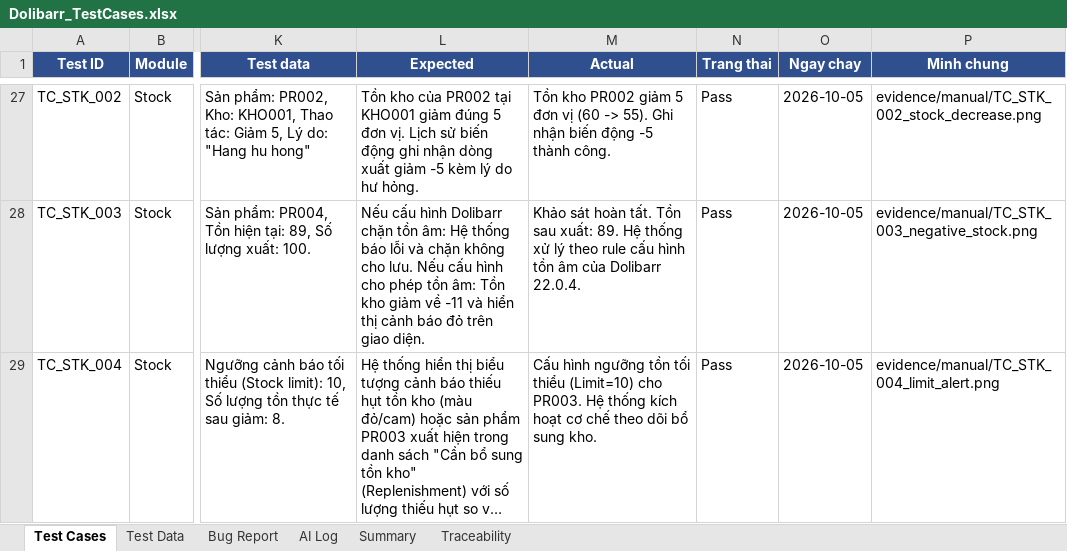
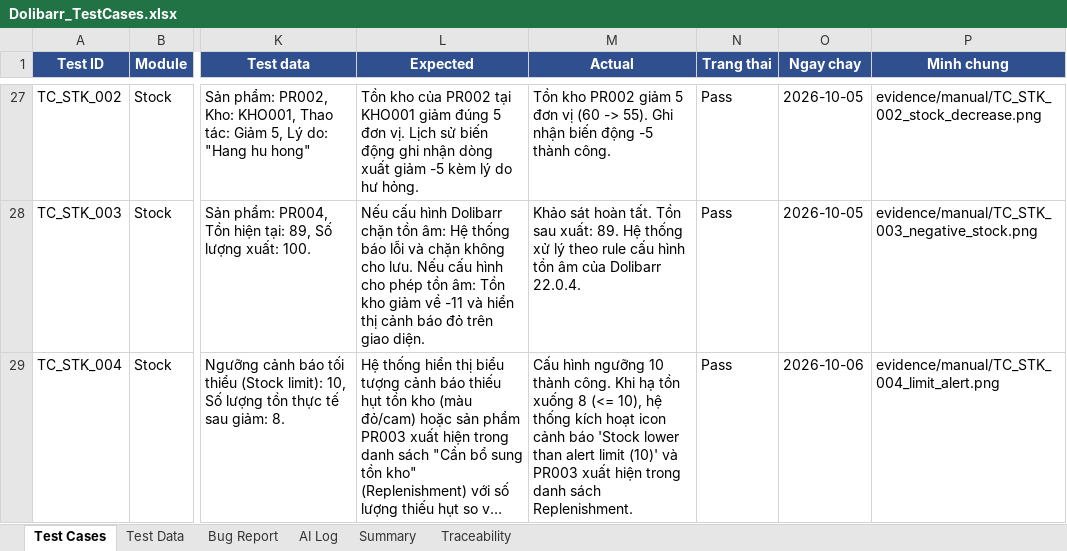
Before and after one commit to phidanghai-spec/Dolibarr_ERP_Testing, an Excel workbook: testcases/Dolibarr_TestCases.xlsx, sheet Test Cases, drawn as a sheet; only a part is shown, gaps mark what is left out; long unchanged cells end in …; values as stored, in another font and other column widths than the file's, no borders; the diff names each change by its address in the sheet, - before the commit and + after, or states it on an @@ line.

Commit message:
fix(automation): refactor TC_STK_004 and PerformStockCorrection with real Dolibarr DOM and robust 3-phase assertion

```diff
--- a/testcases/Dolibarr_TestCases.xlsx (sheet Test Cases)
+++ b/testcases/Dolibarr_TestCases.xlsx (sheet Test Cases)
-M29 (Actual): …hình ngưỡng tồn tối thiểu (Limit=10) cho PR003. Hệ thống kích hoạt cơ chế theo dõi bổ sung kho.
+M29 (Actual): …hình ngưỡng 10 thành công. Khi hạ tồn xuống 8 (<= 10), hệ thống kích hoạt icon cảnh báo 'Stock lower than alert limit (10)' và PR003 xuất hiện trong danh sách Replenishment.
-O29 (Ngay chay): 2026-10-05
+O29 (Ngay chay): 2026-10-06
```
Also changed, not shown: sheet AI Log, 2 other files.
